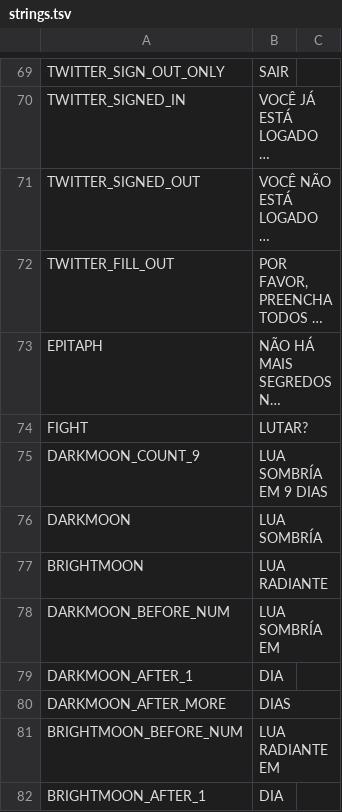
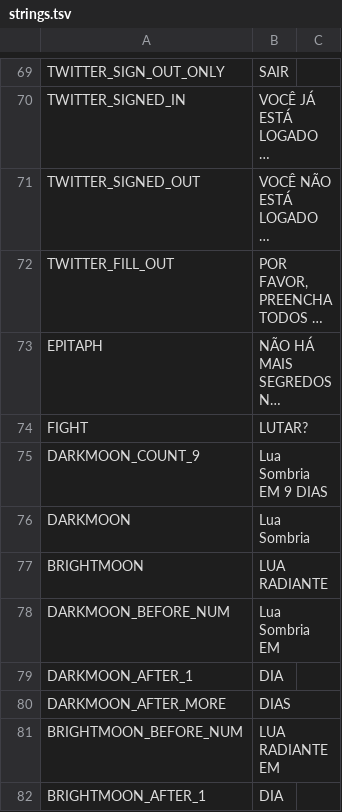
Before and after one commit to cesardeg/swordable, a TSV file: locales/portuguese/strings.tsv, drawn as a sheet; only a part is shown, gaps mark what is left out; long unchanged cells end in …; the diff names each change by its address in the sheet, - before the commit and + after, or states it on an @@ line.

```diff
--- a/locales/portuguese/strings.tsv
+++ b/locales/portuguese/strings.tsv
-B75: LUA SOMBRÍA EM 9 DIAS
+B75: Lua Sombria EM 9 DIAS
-B76: LUA SOMBRÍA
+B76: Lua Sombria
-B78: LUA SOMBRÍA EM
+B78: Lua Sombria EM
```
Also changed, not shown: locales/portuguese/dialog.tsv, locales/spanish/strings.tsv.
